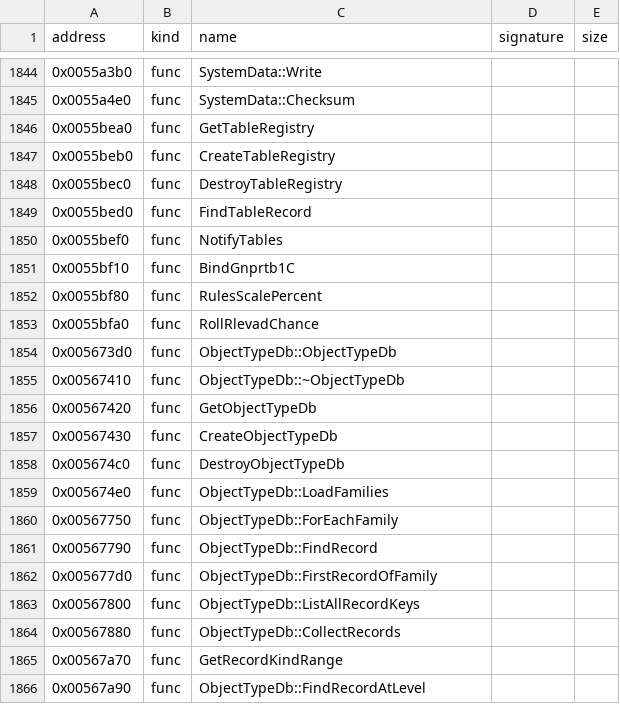
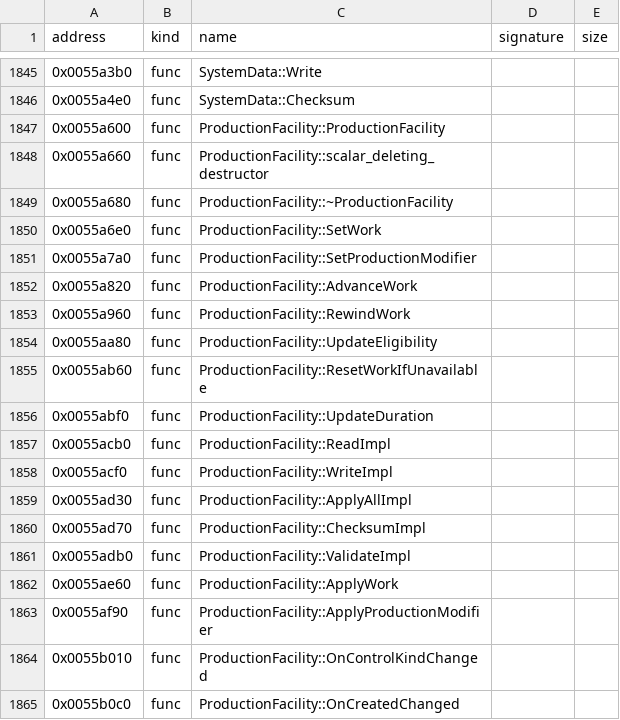
Before and after one commit to bicyclespokesperson/rebellion_modernized, a CSV file: symbols/symbols.csv, drawn as a sheet; only a part is shown, gaps mark what is left out; the shorter side is filled out with more unchanged rows; the diff covers the shown part only.

```diff
--- a/symbols/symbols.csv
+++ b/symbols/symbols.csv
@@ -1845 +1846,20 @@ address,kind,name,signature,size
 0x0055a4e0,func,SystemData::Checksum,,
+0x0055a600,func,ProductionFacility::ProductionFacility,,
+0x0055a660,func,ProductionFacility::scalar_deleting_destructor,,
+0x0055a680,func,ProductionFacility::~ProductionFacility,,
+0x0055a6e0,func,ProductionFacility::SetWork,,
+0x0055a7a0,func,ProductionFacility::SetProductionModifier,,
+0x0055a820,func,ProductionFacility::AdvanceWork,,
+0x0055a960,func,ProductionFacility::RewindWork,,
+0x0055aa80,func,ProductionFacility::UpdateEligibility,,
+0x0055ab60,func,ProductionFacility::ResetWorkIfUnavailable,,
+0x0055abf0,func,ProductionFacility::UpdateDuration,,
+0x0055acb0,func,ProductionFacility::ReadImpl,,
+0x0055acf0,func,ProductionFacility::WriteImpl,,
+0x0055ad30,func,ProductionFacility::ApplyAllImpl,,
+0x0055ad70,func,ProductionFacility::ChecksumImpl,,
+0x0055adb0,func,ProductionFacility::ValidateImpl,,
+0x0055ae60,func,ProductionFacility::ApplyWork,,
+0x0055af90,func,ProductionFacility::ApplyProductionModifier,,
+0x0055b010,func,ProductionFacility::OnControlKindChanged,,
+0x0055b0c0,func,ProductionFacility::OnCreatedChanged,,
```
Also changed, not shown: 16 added rows elsewhere in this file, 4 other files.
